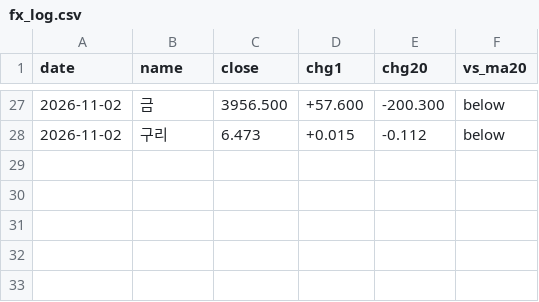
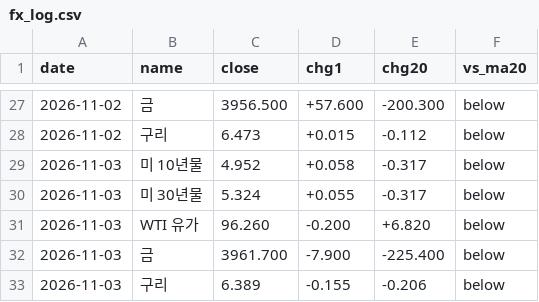
Before and after one commit to Roheojin/Notion_market_brief, a CSV file: history/fx_log.csv, drawn as a sheet; only a part is shown, gaps mark what is left out.

```diff
--- a/history/fx_log.csv
+++ b/history/fx_log.csv
@@ -28 +28,6 @@
 2026-11-02,구리,6.473,+0.015,-0.112,below
+2026-11-03,미 10년물,4.952,+0.058,-0.317,below
+2026-11-03,미 30년물,5.324,+0.055,-0.317,below
+2026-11-03,WTI 유가,96.260,-0.200,+6.820,below
+2026-11-03,금,3961.700,-7.900,-225.400,below
+2026-11-03,구리,6.389,-0.155,-0.206,below
```
Also changed, not shown: history/chart_log.csv.
